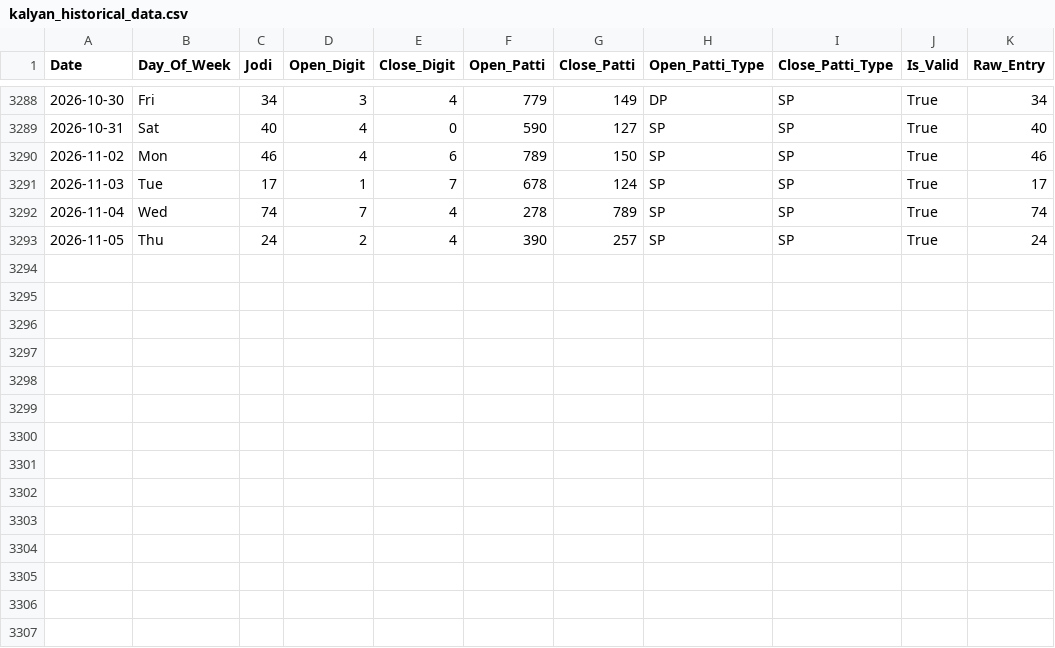
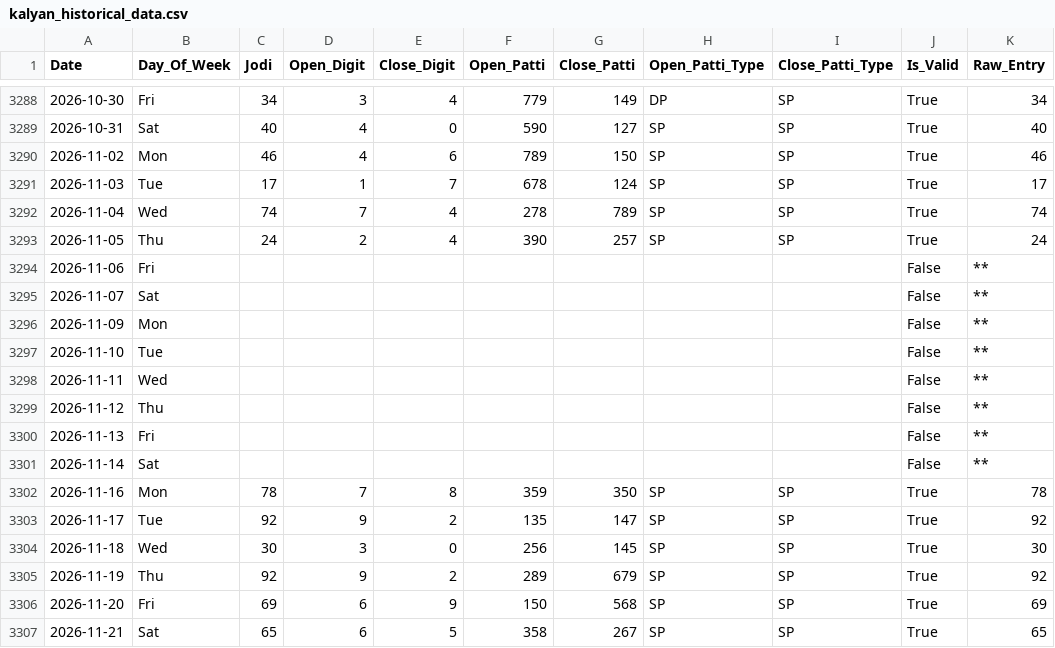
Before and after one commit to zevbuild/zevbuild, a CSV file: tools/matka/kalyan/kalyan_historical_data.csv, drawn as a sheet; only a part is shown, gaps mark what is left out; the diff names each change by its address in the sheet, - before the commit and + after, or states it on an @@ line.

Commit message:
Update Kalyan historical data and prediction models through 21 Nov 2026

```diff
--- a/tools/matka/kalyan/kalyan_historical_data.csv
+++ b/tools/matka/kalyan/kalyan_historical_data.csv
+row 3294: 2026-11-06 | Fri |  |  |  |  |  |  |  | False | **
+row 3295: 2026-11-07 | Sat |  |  |  |  |  |  |  | False | **
+row 3296: 2026-11-09 | Mon |  |  |  |  |  |  |  | False | **
+row 3297: 2026-11-10 | Tue |  |  |  |  |  |  |  | False | **
+row 3298: 2026-11-11 | Wed |  |  |  |  |  |  |  | False | **
+row 3299: 2026-11-12 | Thu |  |  |  |  |  |  |  | False | **
+row 3300: 2026-11-13 | Fri |  |  |  |  |  |  |  | False | **
+row 3301: 2026-11-14 | Sat |  |  |  |  |  |  |  | False | **
+row 3302: 2026-11-16 | Mon | 78 | 7 | 8 | 359 | 350 | SP | SP | True | 78
+row 3303: 2026-11-17 | Tue | 92 | 9 | 2 | 135 | 147 | SP | SP | True | 92
+row 3304: 2026-11-18 | Wed | 30 | 3 | 0 | 256 | 145 | SP | SP | True | 30
+row 3305: 2026-11-19 | Thu | 92 | 9 | 2 | 289 | 679 | SP | SP | True | 92
+row 3306: 2026-11-20 | Fri | 69 | 6 | 9 | 150 | 568 | SP | SP | True | 69
+row 3307: 2026-11-21 | Sat | 65 | 6 | 5 | 358 | 267 | SP | SP | True | 65
```
Also changed, not shown: tools/matka/kalyan_historical_data.csv, 13 other files.
